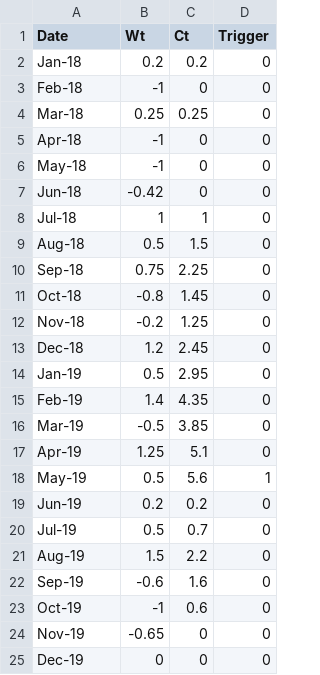
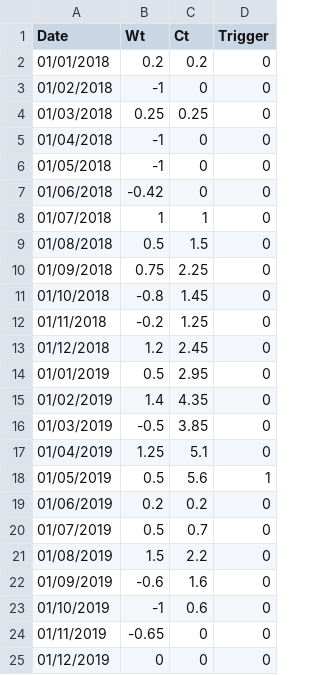
Before and after one commit to chrismainey/RSS_2019_FunnelPlot_CUSUMs, a CSV file: cusum_agg.csv, drawn as a sheet.

```diff
--- a/cusum_agg.csv
+++ b/cusum_agg.csv
@@ -1,25 +1,25 @@
 Date,Wt,Ct,Trigger
-Jan-18,0.2,0.2,0
-Feb-18,-1,0,0
-Mar-18,0.25,0.25,0
-Apr-18,-1,0,0
-May-18,-1,0,0
-Jun-18,-0.42,0,0
-Jul-18,1,1,0
-Aug-18,0.5,1.5,0
-Sep-18,0.75,2.25,0
-Oct-18,-0.8,1.45,0
-Nov-18,-0.2,1.25,0
-Dec-18,1.2,2.45,0
-Jan-19,0.5,2.95,0
-Feb-19,1.4,4.35,0
-Mar-19,-0.5,3.85,0
-Apr-19,1.25,5.1,0
-May-19,0.5,5.6,1
-Jun-19,0.2,0.2,0
-Jul-19,0.5,0.7,0
-Aug-19,1.5,2.2,0
-Sep-19,-0.6,1.6,0
-Oct-19,-1,0.6,0
-Nov-19,-0.65,0,0
-Dec-19,0,0,0
+01/01/2018,0.2,0.2,0
+01/02/2018,-1,0,0
+01/03/2018,0.25,0.25,0
+01/04/2018,-1,0,0
+01/05/2018,-1,0,0
+01/06/2018,-0.42,0,0
+01/07/2018,1,1,0
+01/08/2018,0.5,1.5,0
+01/09/2018,0.75,2.25,0
+01/10/2018,-0.8,1.45,0
+01/11/2018,-0.2,1.25,0
+01/12/2018,1.2,2.45,0
+01/01/2019,0.5,2.95,0
+01/02/2019,1.4,4.35,0
+01/03/2019,-0.5,3.85,0
+01/04/2019,1.25,5.1,0
+01/05/2019,0.5,5.6,1
+01/06/2019,0.2,0.2,0
+01/07/2019,0.5,0.7,0
+01/08/2019,1.5,2.2,0
+01/09/2019,-0.6,1.6,0
+01/10/2019,-1,0.6,0
+01/11/2019,-0.65,0,0
+01/12/2019,0,0,0
```
Also changed, not shown: 1 other file.
